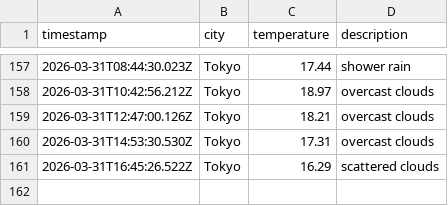
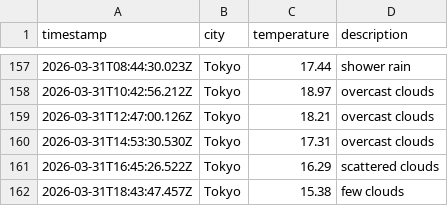
Before and after one commit to UlyssesTyson/Weather-App, a CSV file: data/weather_log.csv, drawn as a sheet; only a part is shown, gaps mark what is left out.

```diff
--- a/data/weather_log.csv
+++ b/data/weather_log.csv
@@ -161 +161,2 @@ timestamp,city,temperature,description
 2026-03-31T16:45:26.522Z,Tokyo,16.29,scattered clouds
+2026-03-31T18:43:47.457Z,Tokyo,15.38,few clouds
```
Also changed, not shown: 1 other file.
